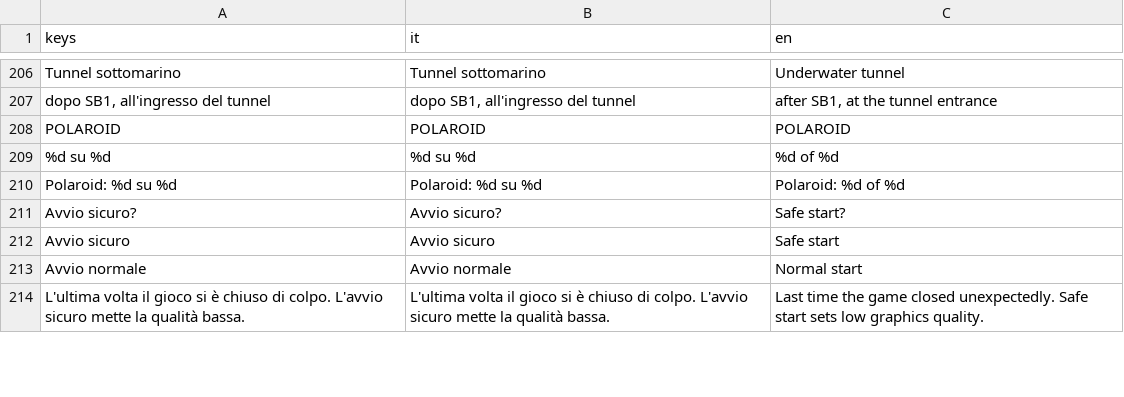
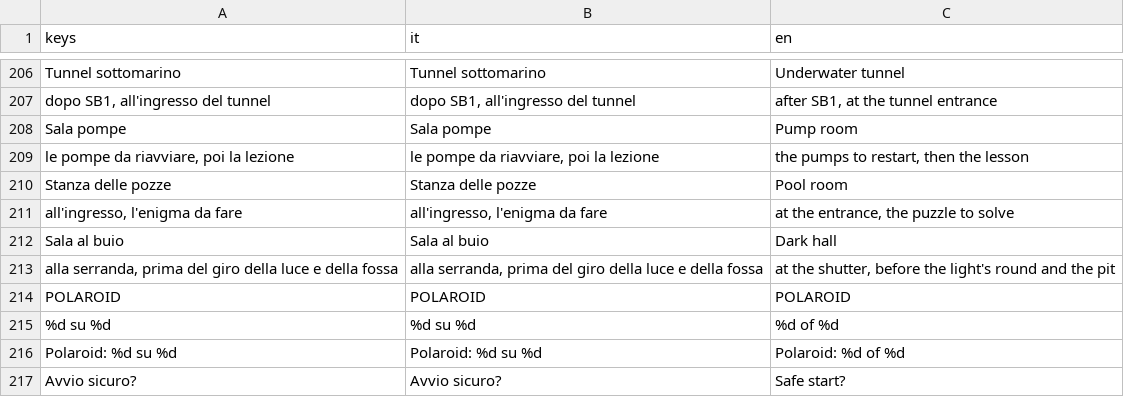
Before and after one commit to deeplylion-droid/Gioco-3D, a CSV file: godot/lingue/testi.csv, drawn as a sheet; only a part is shown, gaps mark what is left out; the shorter side is filled out with more unchanged rows; the diff names each change by its address in the sheet, - before the commit and + after, or states it on an @@ line.

```diff
--- a/godot/lingue/testi.csv
+++ b/godot/lingue/testi.csv
+row 208: Sala pompe | Sala pompe | Pump room
+row 209: le pompe da riavviare, poi la lezione | le pompe da riavviare, poi la lezione | the pumps to restart, then the lesson
+row 210: Stanza delle pozze | Stanza delle pozze | Pool room
+row 211: all'ingresso, l'enigma da fare | all'ingresso, l'enigma da fare | at the entrance, the puzzle to solve
+row 212: Sala al buio | Sala al buio | Dark hall
+row 213: alla serranda, prima del giro della luce e della fossa | alla serranda, prima del giro della luce e della fossa | at the shutter, before the light's round and the pit
```
